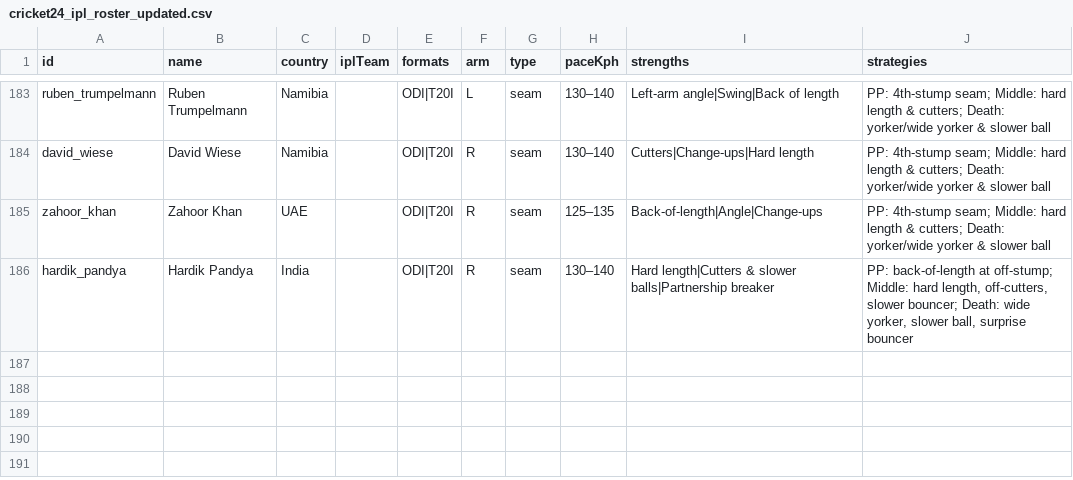
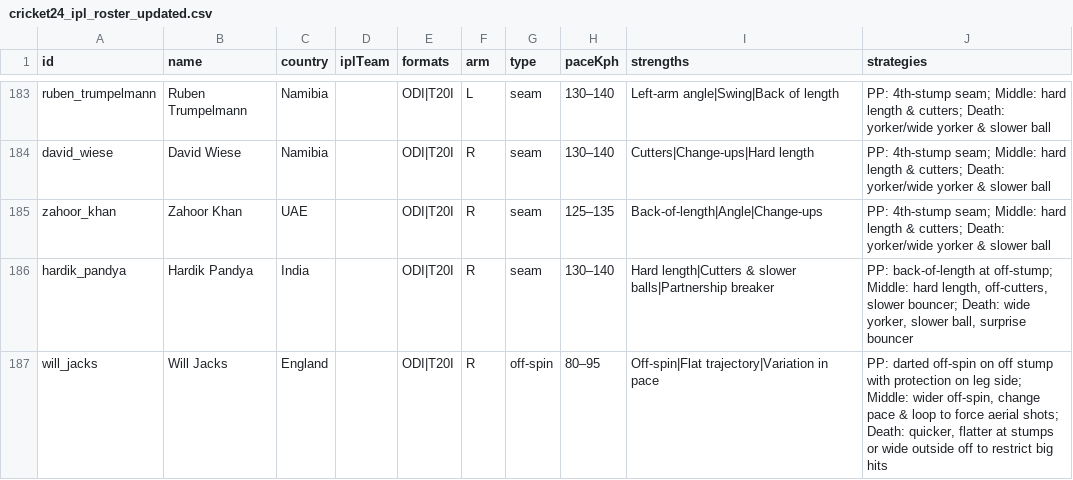
Before and after one commit to dhargaurav/cricket24-roster, a CSV file: cricket24_ipl_roster_updated.csv, drawn as a sheet; only a part is shown, gaps mark what is left out.

Commit message:
Update cricket24_ipl_roster_updated.csv
will jacks added

```diff
--- a/cricket24_ipl_roster_updated.csv
+++ b/cricket24_ipl_roster_updated.csv
@@ -186 +186,2 @@ zahoor_khan,Zahoor Khan,UAE,,ODI|T20I,R,seam,125–135,Back-of-length|Angle|Chan
 hardik_pandya,Hardik Pandya,India,,ODI|T20I,R,seam,130–140,Hard length|Cutters & slower balls|Partnership breaker,"PP: back-of-length at off-stump; Middle: hard length, off-cutters, slower bouncer; Death: wide yorker, slower ball, surprise bouncer"
+will_jacks,Will Jacks,England,,ODI|T20I,R,off-spin,80–95,Off-spin|Flat trajectory|Variation in pace,"PP: darted off-spin on off stump with protection on leg side; Middle: wider off-spin, change pace & loop to force aerial shots; Death: quicker, flatter at stumps or wide outside off to restrict big hits"
```
